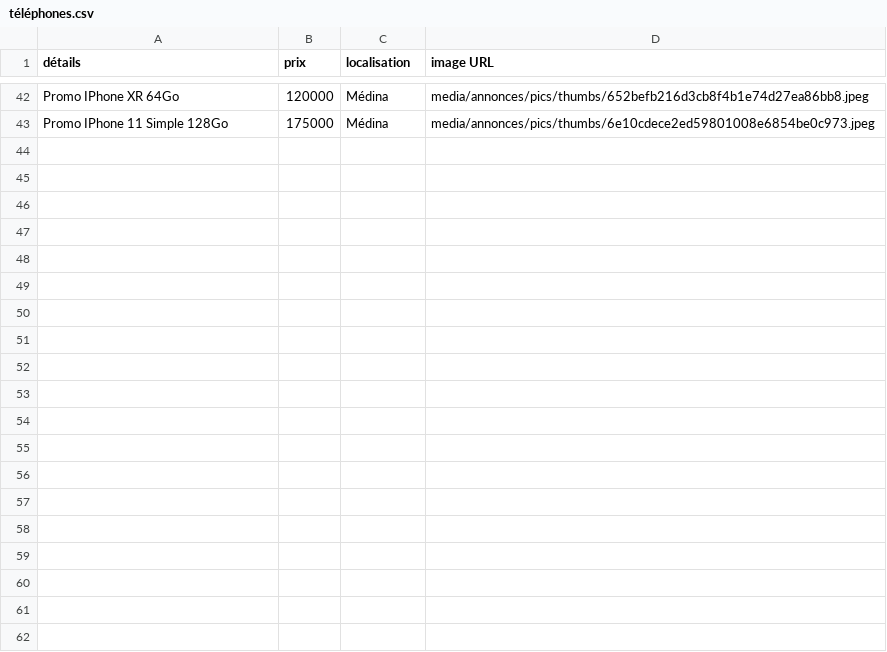
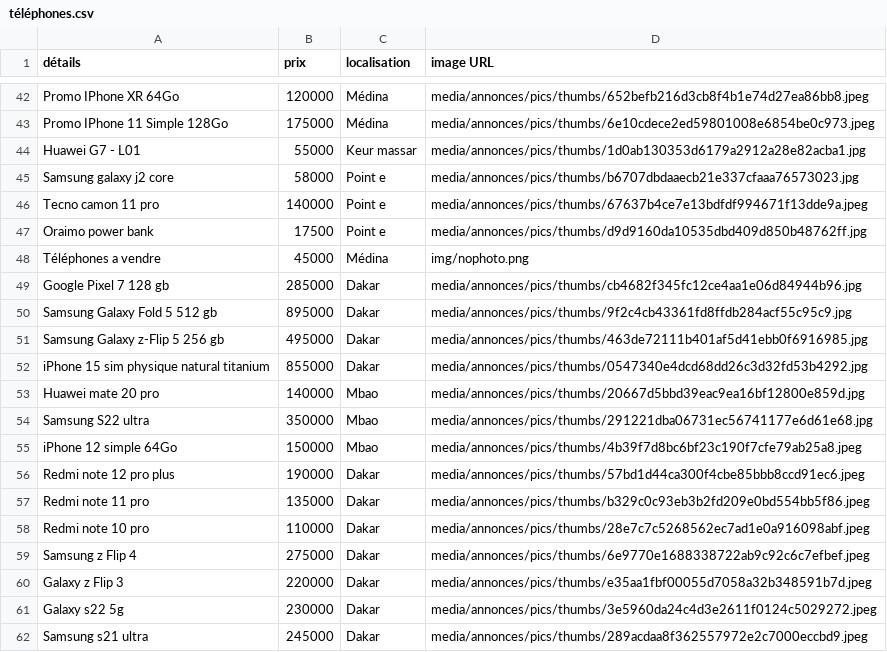
Before and after one commit to Racdia/My_first_app_repo, a CSV file: data/téléphones.csv, drawn as a sheet; only a part is shown, gaps mark what is left out; the diff covers the shown part only; the diff names each change by its address in the sheet, - before the commit and + after, or states it on an @@ line.

```diff
--- a/data/téléphones.csv
+++ b/data/téléphones.csv
+row 44: Huawei G7 - L01 | 55000 | Keur massar | media/annonces/pics/thumbs/1d0ab130353d6179a2912a28e82acba1.jpg
+row 45: Samsung galaxy j2 core | 58000 | Point e | media/annonces/pics/thumbs/b6707dbdaaecb21e337cfaaa76573023.jpg
+row 46: Tecno camon 11 pro | 140000 | Point e | media/annonces/pics/thumbs/67637b4ce7e13bdfdf994671f13dde9a.jpeg
+row 47: Oraimo power bank | 17500 | Point e | media/annonces/pics/thumbs/d9d9160da10535dbd409d850b48762ff.jpg
+row 48: Téléphones a vendre | 45000 | Médina | img/nophoto.png
+row 49: Google Pixel 7 128 gb | 285000 | Dakar | media/annonces/pics/thumbs/cb4682f345fc12ce4aa1e06d84944b96.jpg
+row 50: Samsung Galaxy Fold 5 512 gb | 895000 | Dakar | media/annonces/pics/thumbs/9f2c4cb43361fd8ffdb284acf55c95c9.jpg
+row 51: Samsung Galaxy z-Flip 5 256 gb | 495000 | Dakar | media/annonces/pics/thumbs/463de72111b401af5d41ebb0f6916985.jpg
+row 52: iPhone 15 sim physique natural titanium | 855000 | Dakar | media/annonces/pics/thumbs/0547340e4dcd68dd26c3d32fd53b4292.jpg
+row 53: Huawei mate 20 pro | 140000 | Mbao | media/annonces/pics/thumbs/20667d5bbd39eac9ea16bf12800e859d.jpg
+row 54: Samsung S22 ultra | 350000 | Mbao | media/annonces/pics/thumbs/291221dba06731ec56741177e6d61e68.jpg
+row 55: iPhone 12 simple 64Go | 150000 | Mbao | media/annonces/pics/thumbs/4b39f7d8bc6bf23c190f7cfe79ab25a8.jpeg
+row 56: Redmi note 12 pro plus | 190000 | Dakar | media/annonces/pics/thumbs/57bd1d44ca300f4cbe85bbb8ccd91ec6.jpeg
+row 57: Redmi note 11 pro | 135000 | Dakar | media/annonces/pics/thumbs/b329c0c93eb3b2fd209e0bd554bb5f86.jpeg
+row 58: Redmi note 10 pro | 110000 | Dakar | media/annonces/pics/thumbs/28e7c7c5268562ec7ad1e0a916098abf.jpeg
+row 59: Samsung z Flip 4 | 275000 | Dakar | media/annonces/pics/thumbs/6e9770e1688338722ab9c92c6c7efbef.jpeg
+row 60: Galaxy z Flip 3 | 220000 | Dakar | media/annonces/pics/thumbs/e35aa1fbf00055d7058a32b348591b7d.jpeg
+row 61: Galaxy s22 5g | 230000 | Dakar | media/annonces/pics/thumbs/3e5960da24c4d3e2611f0124c5029272.jpeg
+row 62: Samsung s21 ultra | 245000 | Dakar | media/annonces/pics/thumbs/289acdaa8f362557972e2c7000eccbd9.jpeg
```
Also changed, not shown: 23 added rows and 1 edited cell elsewhere in this file, data/selenium_data/motos.csv, data/selenium_data/téléphones.csv, 14 other files.
